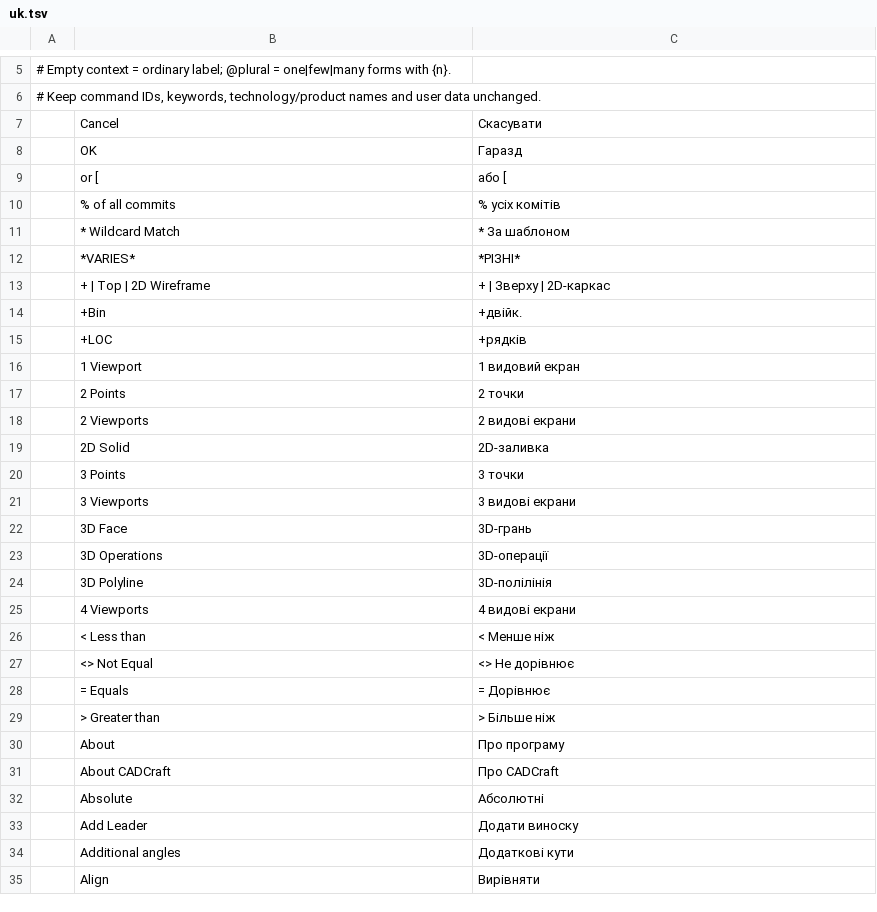
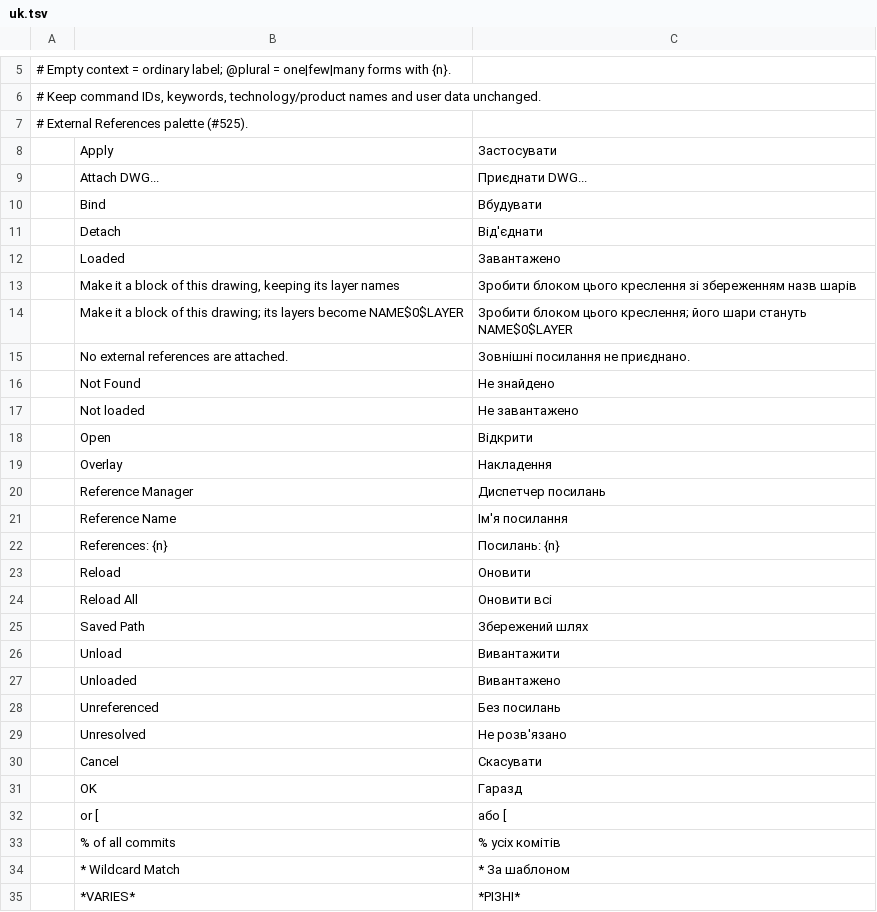
Before and after one commit to 0x-fork/cadcraft, a TSV file: crates/ui-egui/src/i18n/uk.tsv, drawn as a sheet; only a part is shown, gaps mark what is left out; the shorter side is filled out with more unchanged rows; the diff names each change by its address in the sheet, - before the commit and + after, or states it on an @@ line.

```diff
--- a/crates/ui-egui/src/i18n/uk.tsv
+++ b/crates/ui-egui/src/i18n/uk.tsv
+row 7: # External References palette (#525).
+row 8:  | Apply | Застосувати
+row 9:  | Attach DWG... | Приєднати DWG...
+row 10:  | Bind | Вбудувати
+row 11:  | Detach | Від'єднати
+row 12:  | Loaded | Завантажено
+row 13:  | Make it a block of this drawing, keeping its layer names | Зробити блоком цього креслення зі збереженням назв шарів
+row 14:  | Make it a block of this drawing; its layers become NAME$0$LAYER | Зробити блоком цього креслення; його шари стануть NAME$0$LAYER
+row 15:  | No external references are attached. | Зовнішні посилання не приєднано.
+row 16:  | Not Found | Не знайдено
+row 17:  | Not loaded | Не завантажено
+row 18:  | Open | Відкрити
+row 19:  | Overlay | Накладення
+row 20:  | Reference Manager | Диспетчер посилань
+row 21:  | Reference Name | Ім'я посилання
+row 22:  | References: {n} | Посилань: {n}
+row 23:  | Reload | Оновити
+row 24:  | Reload All | Оновити всі
+row 25:  | Saved Path | Збережений шлях
+row 26:  | Unload | Вивантажити
+row 27:  | Unloaded | Вивантажено
+row 28:  | Unreferenced | Без посилань
+row 29:  | Unresolved | Не розв'язано
```
Also changed, not shown: 9 other files.
